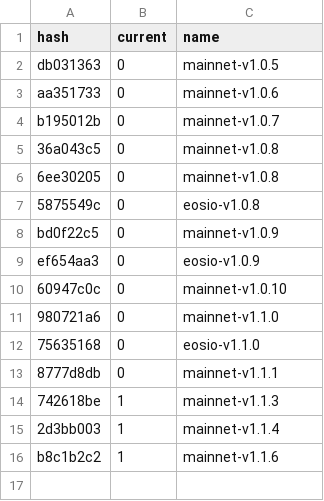
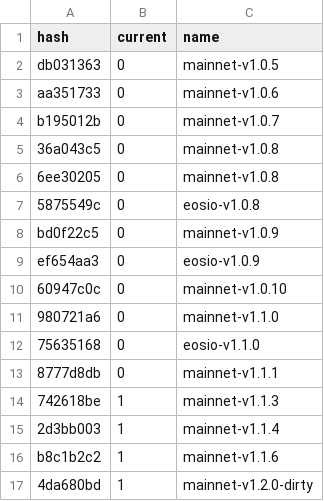
Before and after one commit to EOS-Nation/bpvalidate, a CSV file: config/versions.csv, drawn as a sheet; the diff names each change by its address in the sheet, - before the commit and + after, or states it on an @@ line.

Commit message:
Update to the version 1.2.0
versione 1.2.0

```diff
--- a/config/versions.csv
+++ b/config/versions.csv
+row 17: 4da680bd | 1 | mainnet-v1.2.0-dirty
```
